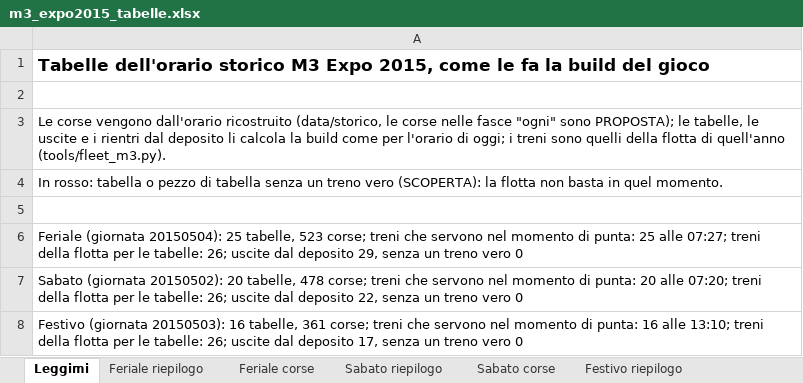
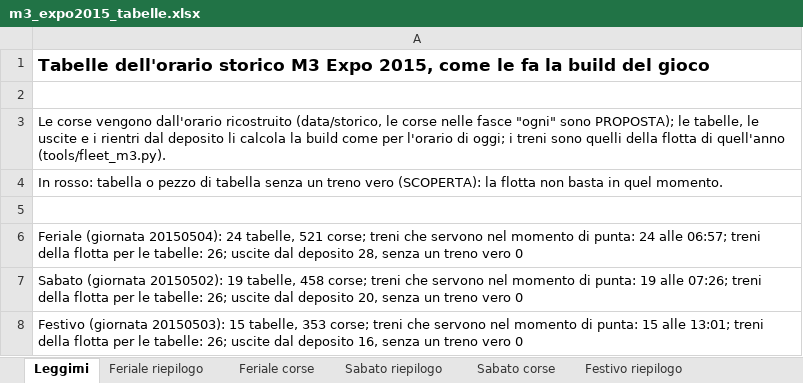
Before and after one commit to Frafire/milano-transit-live, an Excel workbook: data/storico/m3_expo2015_tabelle.xlsx, sheet Leggimi, drawn as a sheet; values as stored, in another font and other column widths than the file's, no borders; the diff names each change by its address in the sheet, - before the commit and + after, or states it on an @@ line.

```diff
--- a/data/storico/m3_expo2015_tabelle.xlsx (sheet Leggimi)
+++ b/data/storico/m3_expo2015_tabelle.xlsx (sheet Leggimi)
-A6: …(giornata 20150504): 25 tabelle, 523 corse; treni che servono nel momento di punta: 25 alle 07:27; treni della flotta per le tabelle: 26; uscite dal deposito 29, senza un…
+A6: …(giornata 20150504): 24 tabelle, 521 corse; treni che servono nel momento di punta: 24 alle 06:57; treni della flotta per le tabelle: 26; uscite dal deposito 28, senza un…
-A7: …(giornata 20150502): 20 tabelle, 478 corse; treni che servono nel momento di punta: 20 alle 07:20; treni della flotta per le tabelle: 26; uscite dal deposito 22, senza un…
+A7: …(giornata 20150502): 19 tabelle, 458 corse; treni che servono nel momento di punta: 19 alle 07:26; treni della flotta per le tabelle: 26; uscite dal deposito 20, senza un…
-A8: …(giornata 20150503): 16 tabelle, 361 corse; treni che servono nel momento di punta: 16 alle 13:10; treni della flotta per le tabelle: 26; uscite dal deposito 17, senza un…
+A8: …(giornata 20150503): 15 tabelle, 353 corse; treni che servono nel momento di punta: 15 alle 13:01; treni della flotta per le tabelle: 26; uscite dal deposito 16, senza un…
```
Also changed, not shown: sheet Sabato corse, sheet Feriale corse, sheet Festivo corse, sheet Sabato riepilogo, sheet Feriale riepilogo, sheet Festivo riepilogo.
